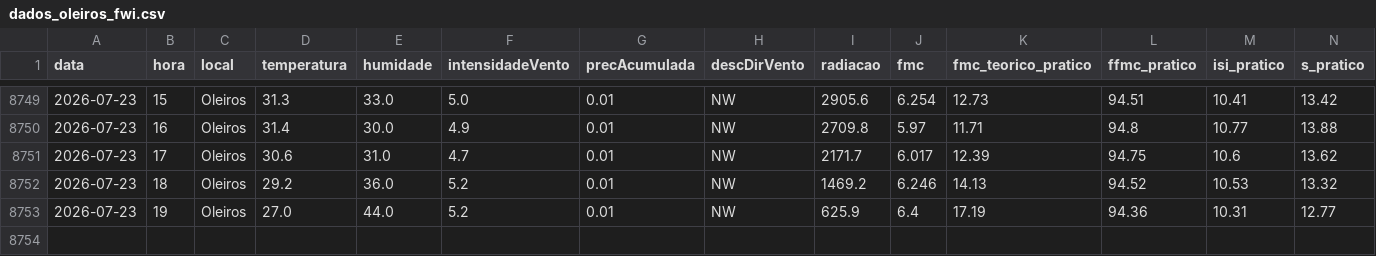
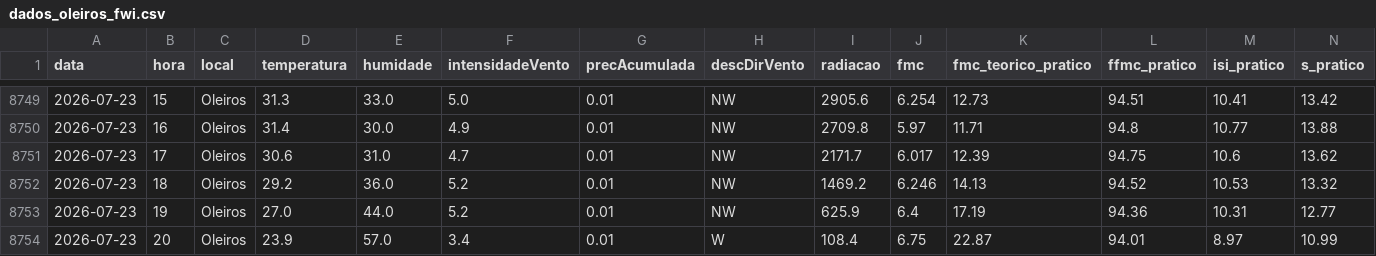
Before and after one commit to 23657/fwi-pipeline-ipt, a CSV file: dados_oleiros_fwi.csv, drawn as a sheet; only a part is shown, gaps mark what is left out; rows hold the shown columns only; the diff names each change by its address in the sheet, - before the commit and + after, or states it on an @@ line.

```diff
--- a/dados_oleiros_fwi.csv
+++ b/dados_oleiros_fwi.csv
+row 8754: 2026-07-23 | 20 | Oleiros | 23.9 | 57.0 | 3.4 | 0.01 | W | 108.4 | 6.75 | 22.87 | 94.01 | 8.97 | 10.99
```
Also changed, not shown: dados_castanheira_de_pera_fwi.csv, dados_macao_fwi.csv, 1 other file.
